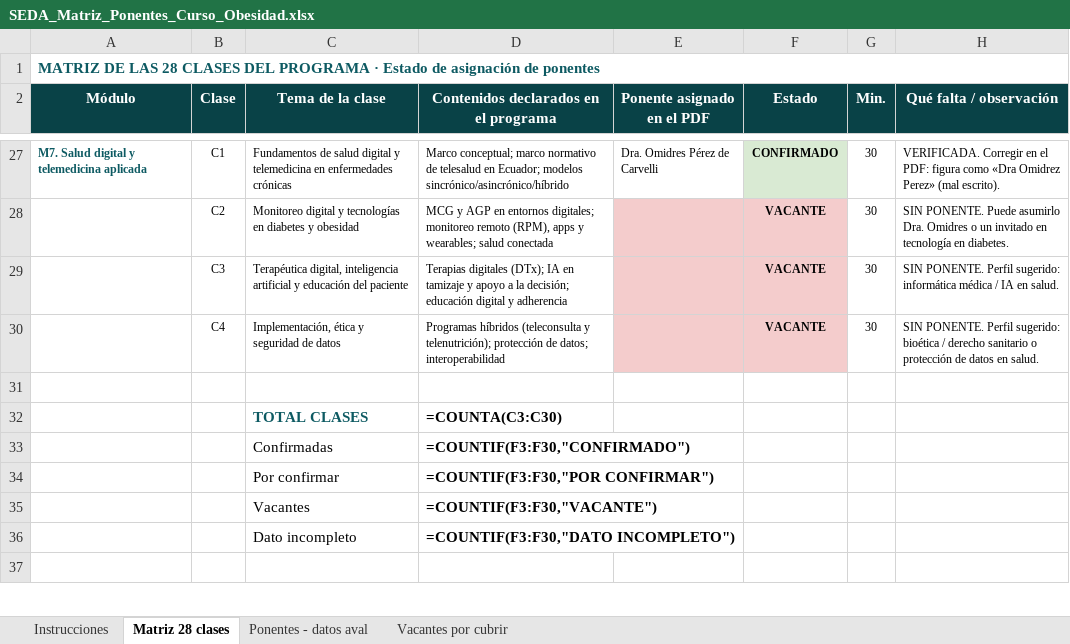
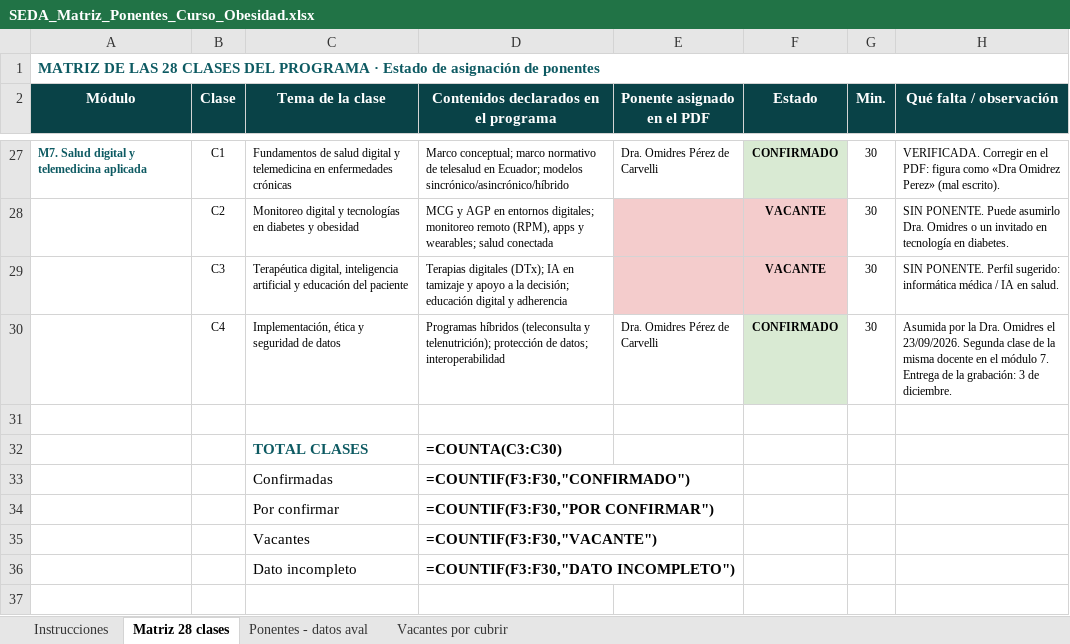
Before and after one commit to Dra-Omidres/Academic-, an Excel workbook: curso-obesidad-seda/SEDA_Matriz_Ponentes_Curso_Obesidad.xlsx, sheet Matriz 28 clases, drawn as a sheet; only a part is shown, gaps mark what is left out; values as stored, in another font and other column widths than the file's, no borders; formulas without a stored value are shown as written; the diff names each change by its address in the sheet, - before the commit and + after, or states it on an @@ line.

```diff
--- a/curso-obesidad-seda/SEDA_Matriz_Ponentes_Curso_Obesidad.xlsx (sheet Matriz 28 clases)
+++ b/curso-obesidad-seda/SEDA_Matriz_Ponentes_Curso_Obesidad.xlsx (sheet Matriz 28 clases)
-E30 (Ponente asignado en el PDF): (empty)
+E30 (Ponente asignado en el PDF): Dra. Omidres Pérez de Carvelli
-E30 fill: #F4CCCC
+E30 fill: none
-F30 (Estado): VACANTE
+F30 (Estado): CONFIRMADO
-F30 fill: #F4CCCC
+F30 fill: #D9EAD3
-H30 (Qué falta / observación): SIN PONENTE. Perfil sugerido: bioética / derecho sanitario o protección de datos en salud.
+H30 (Qué falta / observación): Asumida por la Dra. Omidres el 23/09/2026. Segunda clase de la misma docente en el módulo 7. Entrega de la grabación: 3 de diciembre.
```
Also changed, not shown: sheet Vacantes por cubrir, sheet Ponentes - datos aval, 1 other file.
